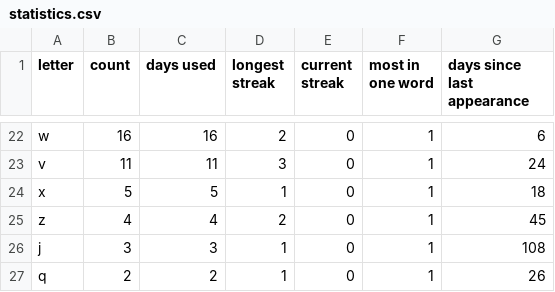
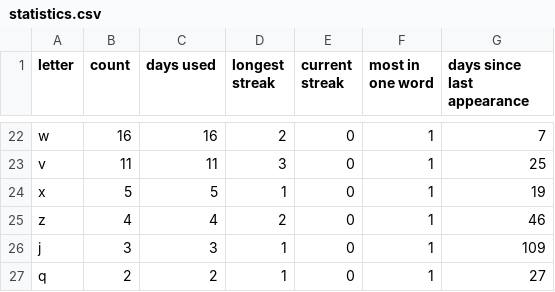
Before and after one commit to eagerterrier/previous-wordle-words, a CSV file: statistics.csv, drawn as a sheet; only a part is shown, gaps mark what is left out; the diff covers the shown part only; the diff names each change by its address in the sheet, - before the commit and + after, or states it on an @@ line.

```diff
--- a/statistics.csv
+++ b/statistics.csv
-G22 (days since last appearance): 6
+G22 (days since last appearance): 7
-G23 (days since last appearance): 24
+G23 (days since last appearance): 25
-G24 (days since last appearance): 18
+G24 (days since last appearance): 19
-G25 (days since last appearance): 45
+G25 (days since last appearance): 46
-G26 (days since last appearance): 108
+G26 (days since last appearance): 109
-G27 (days since last appearance): 26
+G27 (days since last appearance): 27
```
Also changed, not shown: 35 edited cells elsewhere in this file, 2 other files.
